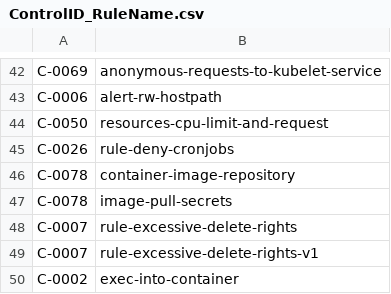
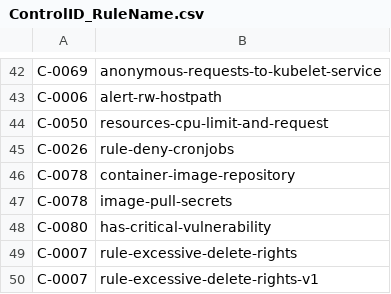
Before and after one commit to kubescape/regolibrary, a CSV file: ControlID_RuleName.csv, drawn as a sheet; only a part is shown, gaps mark what is left out; the shorter side is filled out with more unchanged rows; the diff names each change by its address in the sheet, - before the commit and + after, or states it on an @@ line.

```diff
--- a/ControlID_RuleName.csv
+++ b/ControlID_RuleName.csv
+row 48: C-0080 | has-critical-vulnerability
```
